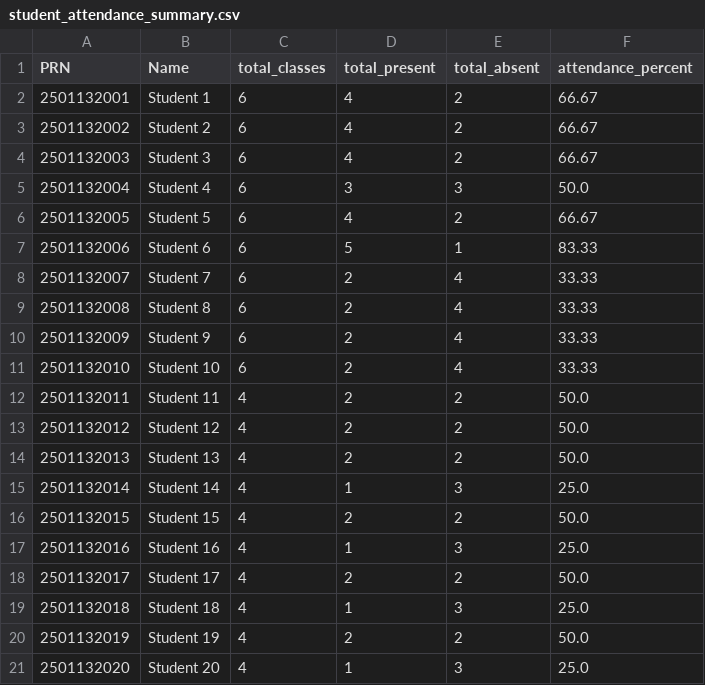
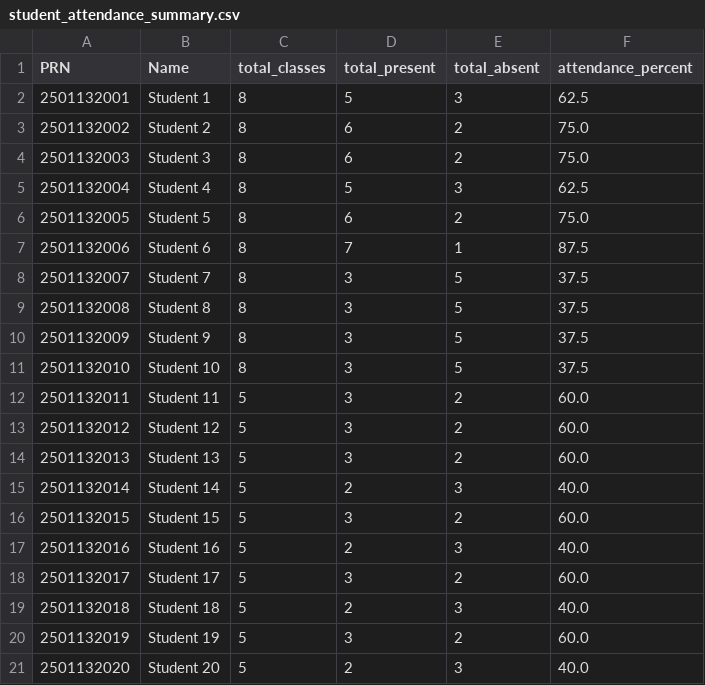
Before and after one commit to TanmayJain09/end-sem-practical-pbl, a CSV file: data/analytics_data/admin/student_attendance_summary.csv, drawn as a sheet.

```diff
--- a/data/analytics_data/admin/student_attendance_summary.csv
+++ b/data/analytics_data/admin/student_attendance_summary.csv
@@ -1,21 +1,21 @@
 PRN,Name,total_classes,total_present,total_absent,attendance_percent
-2501132001,Student 1,6,4,2,66.67
-2501132002,Student 2,6,4,2,66.67
-2501132003,Student 3,6,4,2,66.67
-2501132004,Student 4,6,3,3,50.0
-2501132005,Student 5,6,4,2,66.67
-2501132006,Student 6,6,5,1,83.33
-2501132007,Student 7,6,2,4,33.33
-2501132008,Student 8,6,2,4,33.33
-2501132009,Student 9,6,2,4,33.33
-2501132010,Student 10,6,2,4,33.33
-2501132011,Student 11,4,2,2,50.0
-2501132012,Student 12,4,2,2,50.0
-2501132013,Student 13,4,2,2,50.0
-2501132014,Student 14,4,1,3,25.0
-2501132015,Student 15,4,2,2,50.0
-2501132016,Student 16,4,1,3,25.0
-2501132017,Student 17,4,2,2,50.0
-2501132018,Student 18,4,1,3,25.0
-2501132019,Student 19,4,2,2,50.0
-2501132020,Student 20,4,1,3,25.0
+2501132001,Student 1,8,5,3,62.5
+2501132002,Student 2,8,6,2,75.0
+2501132003,Student 3,8,6,2,75.0
+2501132004,Student 4,8,5,3,62.5
+2501132005,Student 5,8,6,2,75.0
+2501132006,Student 6,8,7,1,87.5
+2501132007,Student 7,8,3,5,37.5
+2501132008,Student 8,8,3,5,37.5
+2501132009,Student 9,8,3,5,37.5
+2501132010,Student 10,8,3,5,37.5
+2501132011,Student 11,5,3,2,60.0
+2501132012,Student 12,5,3,2,60.0
+2501132013,Student 13,5,3,2,60.0
+2501132014,Student 14,5,2,3,40.0
+2501132015,Student 15,5,3,2,60.0
+2501132016,Student 16,5,2,3,40.0
+2501132017,Student 17,5,3,2,60.0
+2501132018,Student 18,5,2,3,40.0
+2501132019,Student 19,5,3,2,60.0
+2501132020,Student 20,5,2,3,40.0
```
Also changed, not shown: data/analytics_data/teacher/teacher_daily_trend.csv, data/analytics_data/teacher/teacher_student_summary.csv, 9 other files.
